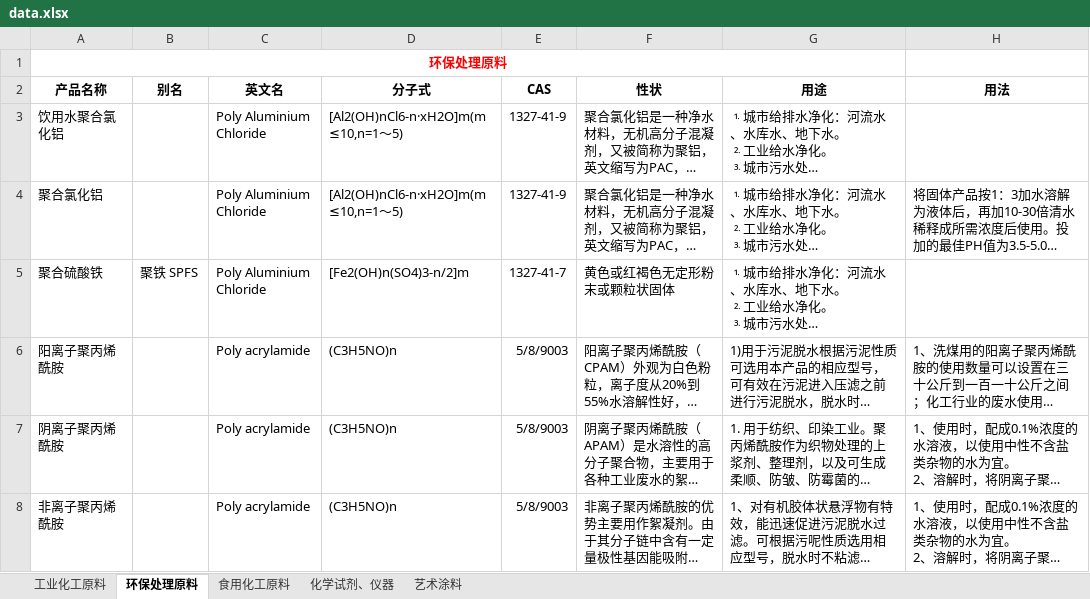
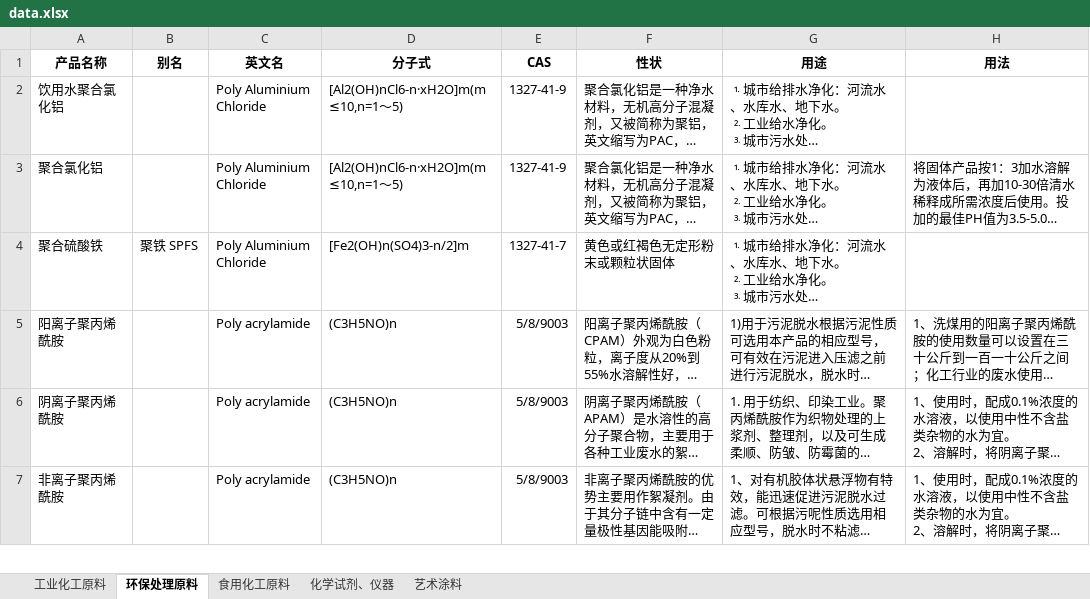
Before and after one commit to Garrag/huafei, an Excel workbook: excel/data.xlsx, sheet 环保处理原料, drawn as a sheet; only a part is shown; long unchanged cells end in …; values as stored, in another font and other column widths than the file's, no borders; the diff names each change by its address in the sheet, - before the commit and + after, or states it on an @@ line.

```diff
--- a/excel/data.xlsx (sheet 环保处理原料)
+++ b/excel/data.xlsx (sheet 环保处理原料)
-row 1: 环保处理原料
```
Also changed, not shown: sheet 艺术涂料, sheet 化学试剂、仪器, sheet 工业化工原料, sheet 食用化工原料, charts or pictures, 4 other files.
